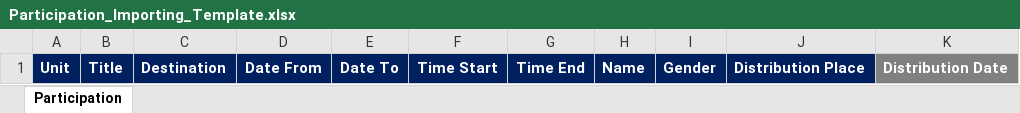
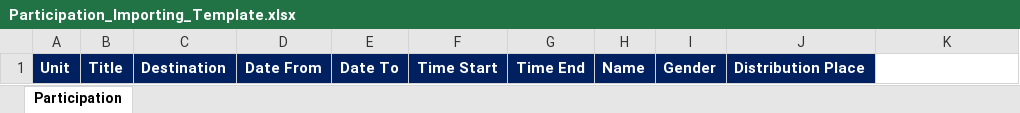
Before and after one commit to my-desk-portal/my-desk-portal.github.io, an Excel workbook: public/Participation_Importing_Template.xlsx, sheet Participation, drawn as a sheet; values as stored, in another font and other column widths than the file's, no borders; the diff names each change by its address in the sheet, - before the commit and + after, or states it on an @@ line.

```diff
--- a/public/Participation_Importing_Template.xlsx (sheet Participation)
+++ b/public/Participation_Importing_Template.xlsx (sheet Participation)
-K1: Distribution Date
+K1: (empty)
-K1 fill: #808080
+K1 fill: none
```
Also changed, not shown: public/Appreciation_Importing_Template.xlsx, public/Completion_Importing_Template.xlsx.
